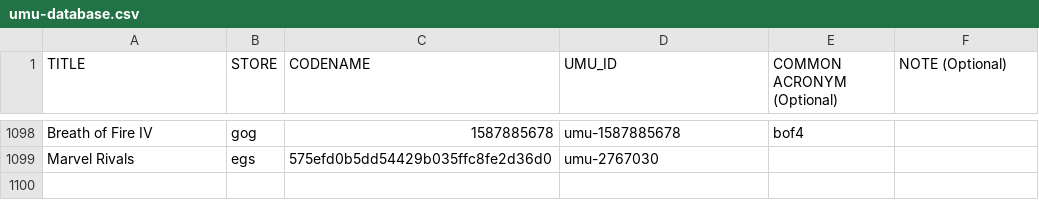
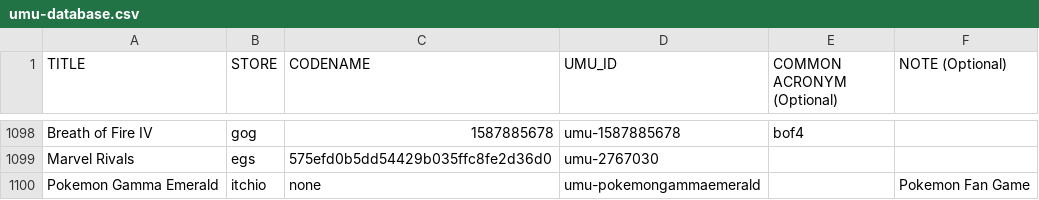
Before and after one commit to Open-Wine-Components/umu-database, a CSV file: umu-database.csv, drawn as a sheet; only a part is shown, gaps mark what is left out.

Commit message:
Add Pokemon Gamma Emerald * Link: https://undreamedpanic.itch.io/gamma-emerald

```diff
--- a/umu-database.csv
+++ b/umu-database.csv
@@ -1099 +1099,2 @@ Breath of Fire IV,gog,1587885678,umu-1587885678,bof4,
 Marvel Rivals,egs,575efd0b5dd54429b035ffc8fe2d36d0,umu-2767030,,
+Pokemon Gamma Emerald,itchio,none,umu-pokemongammaemerald,,Pokemon Fan Game
```
